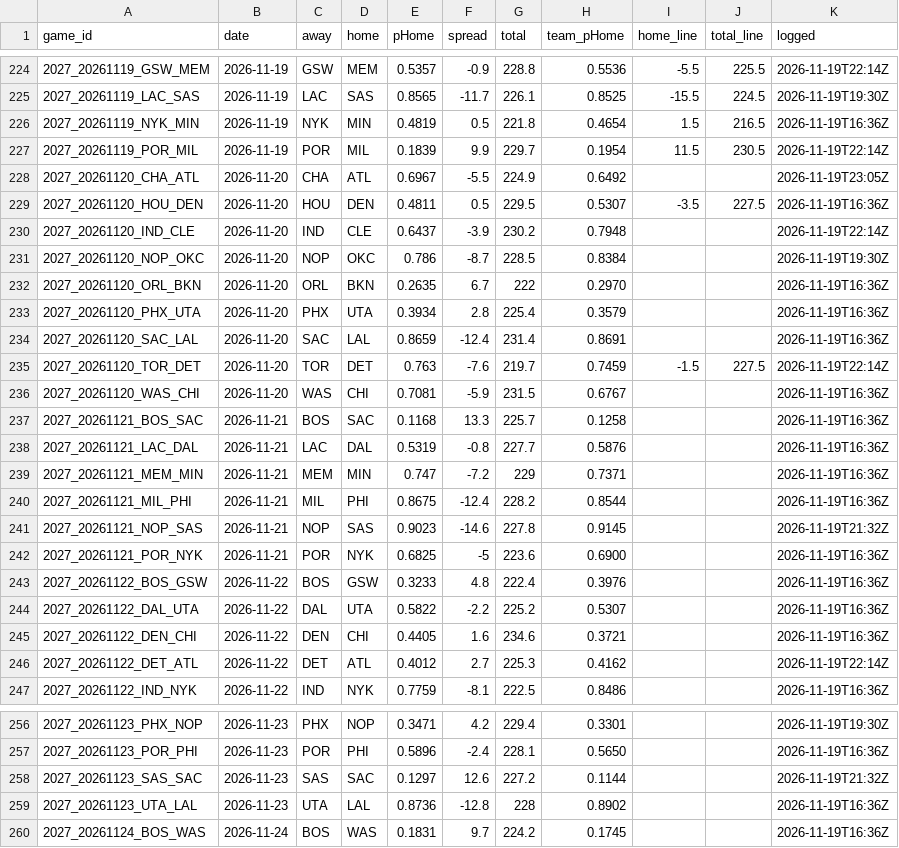
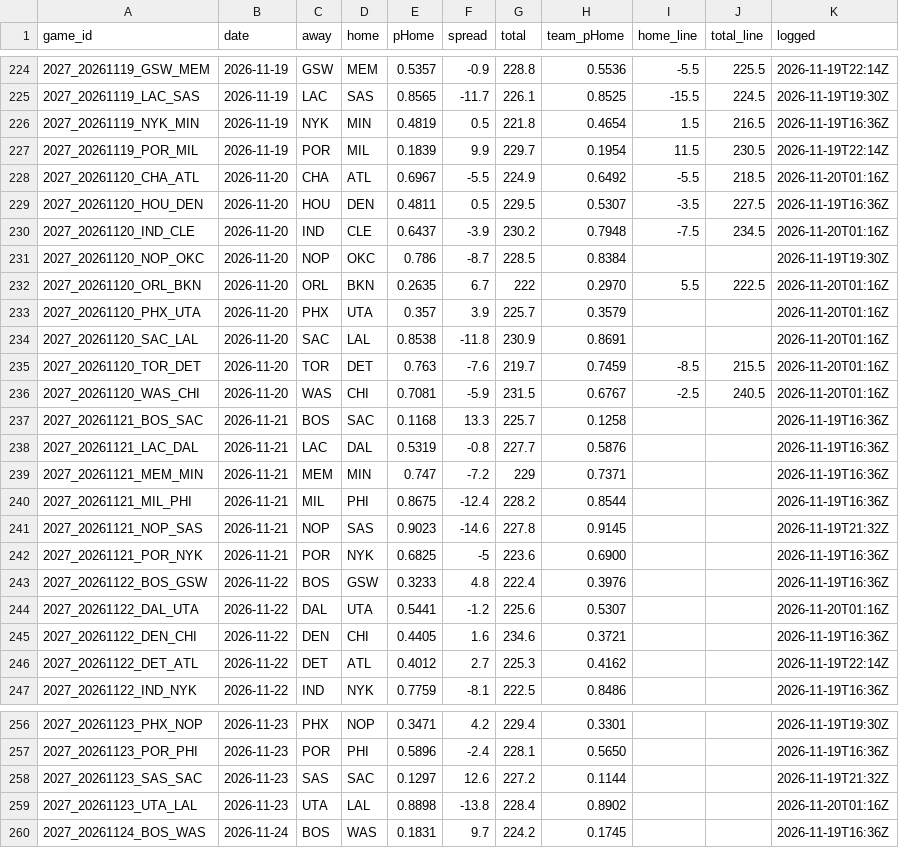
Before and after one commit to DEMON-X13/nba-hub, a CSV file: data/predictions.csv, drawn as a sheet; only a part is shown, gaps mark what is left out.

```diff
--- a/data/predictions.csv
+++ b/data/predictions.csv
@@ -227,11 +227,11 @@ game_id,date,away,home,pHome,spread,total,team_pHome,home_line,total_line,logged
 2027_20261119_POR_MIL,2026-11-19,POR,MIL,0.1839,9.9,229.7,0.1954,11.5,230.5,2026-11-19T22:14Z
-2027_20261120_CHA_ATL,2026-11-20,CHA,ATL,0.6967,-5.5,224.9,0.6492,,,2026-11-19T23:05Z
+2027_20261120_CHA_ATL,2026-11-20,CHA,ATL,0.6967,-5.5,224.9,0.6492,-5.5,218.5,2026-11-20T01:16Z
 2027_20261120_HOU_DEN,2026-11-20,HOU,DEN,0.4811,0.5,229.5,0.5307,-3.5,227.5,2026-11-19T16:36Z
-2027_20261120_IND_CLE,2026-11-20,IND,CLE,0.6437,-3.9,230.2,0.7948,,,2026-11-19T22:14Z
+2027_20261120_IND_CLE,2026-11-20,IND,CLE,0.6437,-3.9,230.2,0.7948,-7.5,234.5,2026-11-20T01:16Z
 2027_20261120_NOP_OKC,2026-11-20,NOP,OKC,0.786,-8.7,228.5,0.8384,,,2026-11-19T19:30Z
-2027_20261120_ORL_BKN,2026-11-20,ORL,BKN,0.2635,6.7,222,0.2970,,,2026-11-19T16:36Z
-2027_20261120_PHX_UTA,2026-11-20,PHX,UTA,0.3934,2.8,225.4,0.3579,,,2026-11-19T16:36Z
-2027_20261120_SAC_LAL,2026-11-20,SAC,LAL,0.8659,-12.4,231.4,0.8691,,,2026-11-19T16:36Z
-2027_20261120_TOR_DET,2026-11-20,TOR,DET,0.763,-7.6,219.7,0.7459,-1.5,227.5,2026-11-19T22:14Z
-2027_20261120_WAS_CHI,2026-11-20,WAS,CHI,0.7081,-5.9,231.5,0.6767,,,2026-11-19T16:36Z
+2027_20261120_ORL_BKN,2026-11-20,ORL,BKN,0.2635,6.7,222,0.2970,5.5,222.5,2026-11-20T01:16Z
+2027_20261120_PHX_UTA,2026-11-20,PHX,UTA,0.357,3.9,225.7,0.3579,,,2026-11-20T01:16Z
+2027_20261120_SAC_LAL,2026-11-20,SAC,LAL,0.8538,-11.8,230.9,0.8691,,,2026-11-20T01:16Z
+2027_20261120_TOR_DET,2026-11-20,TOR,DET,0.763,-7.6,219.7,0.7459,-8.5,215.5,2026-11-20T01:16Z
+2027_20261120_WAS_CHI,2026-11-20,WAS,CHI,0.7081,-5.9,231.5,0.6767,-2.5,240.5,2026-11-20T01:16Z
 2027_20261121_BOS_SAC,2026-11-21,BOS,SAC,0.1168,13.3,225.7,0.1258,,,2026-11-19T16:36Z
@@ -243,3 +243,3 @@ game_id,date,away,home,pHome,spread,total,team_pHome,home_line,total_line,logged
 2027_20261122_BOS_GSW,2026-11-22,BOS,GSW,0.3233,4.8,222.4,0.3976,,,2026-11-19T16:36Z
-2027_20261122_DAL_UTA,2026-11-22,DAL,UTA,0.5822,-2.2,225.2,0.5307,,,2026-11-19T16:36Z
+2027_20261122_DAL_UTA,2026-11-22,DAL,UTA,0.5441,-1.2,225.6,0.5307,,,2026-11-20T01:16Z
 2027_20261122_DEN_CHI,2026-11-22,DEN,CHI,0.4405,1.6,234.6,0.3721,,,2026-11-19T16:36Z
@@ -258,3 +258,3 @@ game_id,date,away,home,pHome,spread,total,team_pHome,home_line,total_line,logged
 2027_20261123_SAS_SAC,2026-11-23,SAS,SAC,0.1297,12.6,227.2,0.1144,,,2026-11-19T21:32Z
-2027_20261123_UTA_LAL,2026-11-23,UTA,LAL,0.8736,-12.8,228,0.8902,,,2026-11-19T16:36Z
+2027_20261123_UTA_LAL,2026-11-23,UTA,LAL,0.8898,-13.8,228.4,0.8902,,,2026-11-20T01:16Z
 2027_20261124_BOS_WAS,2026-11-24,BOS,WAS,0.1831,9.7,224.2,0.1745,,,2026-11-19T16:36Z
```
Also changed, not shown: data/injuries_log.csv, 13 other files.
